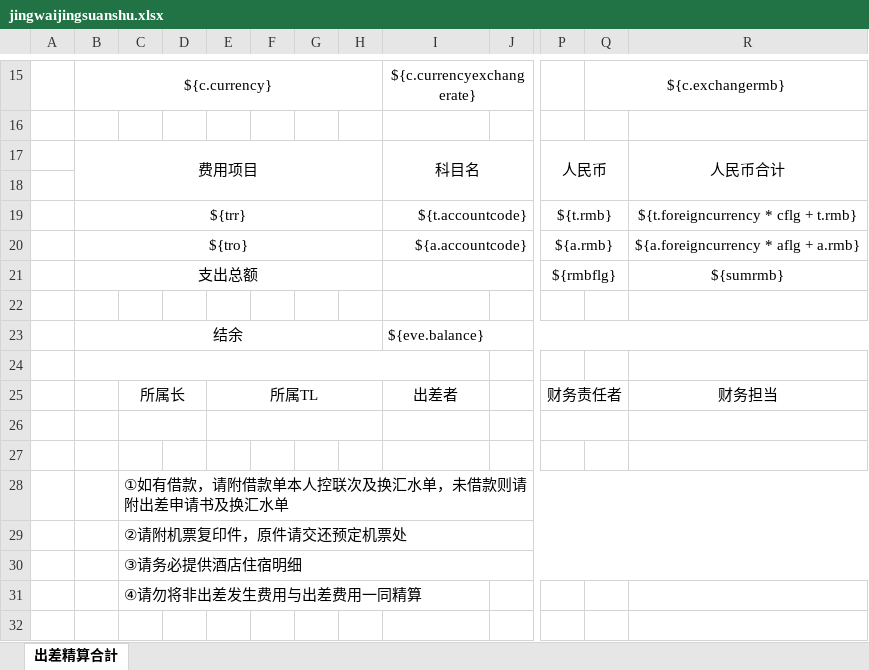
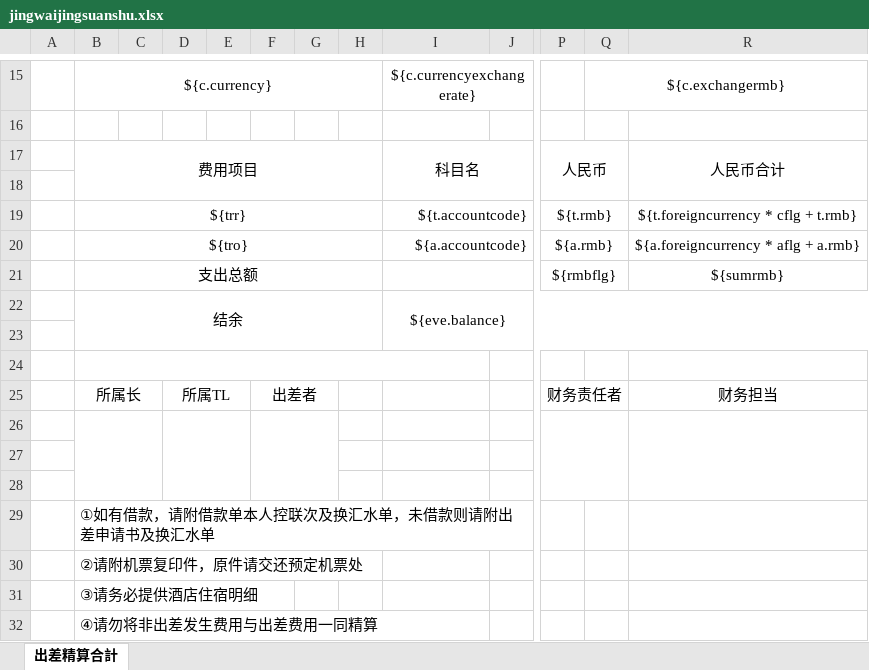
Before and after one commit to zhangtianciAnt/newparkcloud, an Excel workbook: controller/src/main/resources/jxls_templates/jingwaijingsuanshu.xlsx, sheet 出差精算合計, drawn as a sheet; only a part is shown, gaps mark what is left out; values as stored, in another font and other column widths than the file's, no borders; removed rows and columns are numbered as before the commit, all else as after; rows hold the shown columns only; the diff covers the shown part only; the diff names each change by its address in the sheet, - before the commit and + after, or states it on an @@ line.

```diff
--- a/controller/src/main/resources/jxls_templates/jingwaijingsuanshu.xlsx (sheet 出差精算合計)
+++ b/controller/src/main/resources/jxls_templates/jingwaijingsuanshu.xlsx (sheet 出差精算合計)
-column C, rows 25-31: 所属长 |  |  | ①如有借款，请附借款单本人控联次及换汇水单，未借款则请附出差申请书及换汇水单 | ②请附机票复印件，原件请交还预定机票处 | ③请务必提供酒店住宿明细 | ④请勿将非出差发生费用与出差费用一同精算
+column F, row 25: 出差者
-row 22: (empty)
-B23:H23 merged
+B22:H23 merged
-I22 alignment: left
+I22 alignment: center
-I23:R23 merged
+I22:R23 merged
-B24:I24 merged
+row 24: (empty)
-B25: (empty)
+B25: 所属长
+B25:C25 merged
-E25:H25 merged
+D25:E25 merged
-I25: 出差者
+I25: (empty)
+B26:C28 merged
-E26:H26 merged
+D26:E28 merged
-P26:Q26 merged
+P26:Q28 merged
+R26:R28 merged
-B29: (empty)
+B29: ①如有借款，请附借款单本人控联次及换汇水单，未借款则请附出差申请书及换汇水单
-B30: (empty)
+B30: ②请附机票复印件，原件请交还预定机票处
-B31: (empty)
+B31: ③请务必提供酒店住宿明细
+row 32:  | ④请勿将非出差发生费用与出差费用一同精算
```
Also changed, not shown: 3 edited cells, cell formats and merged cells elsewhere in this sheet, controller/src/main/resources/jxls_templates/jingneijingsuanshu.xlsx.
